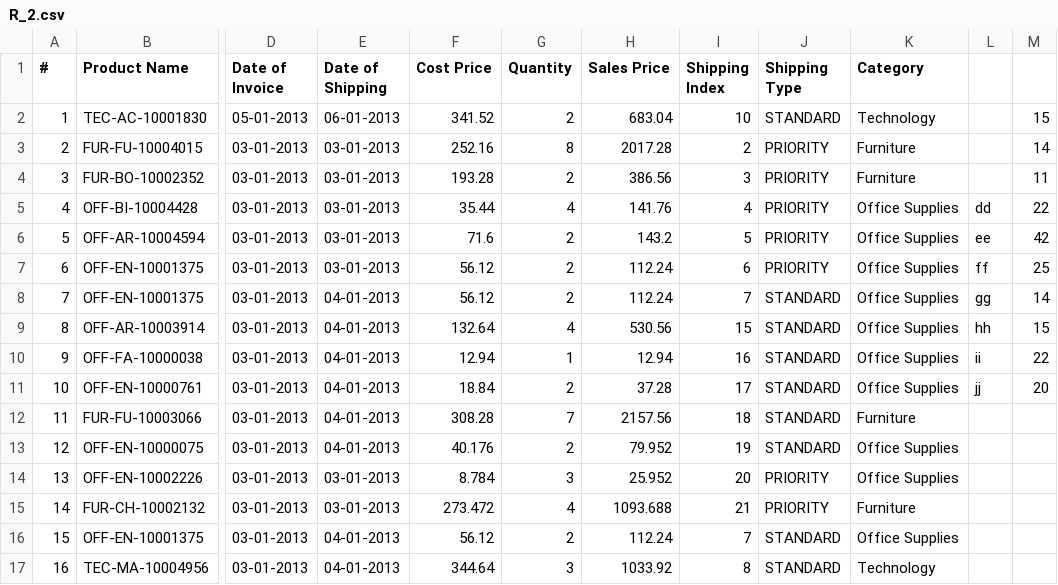
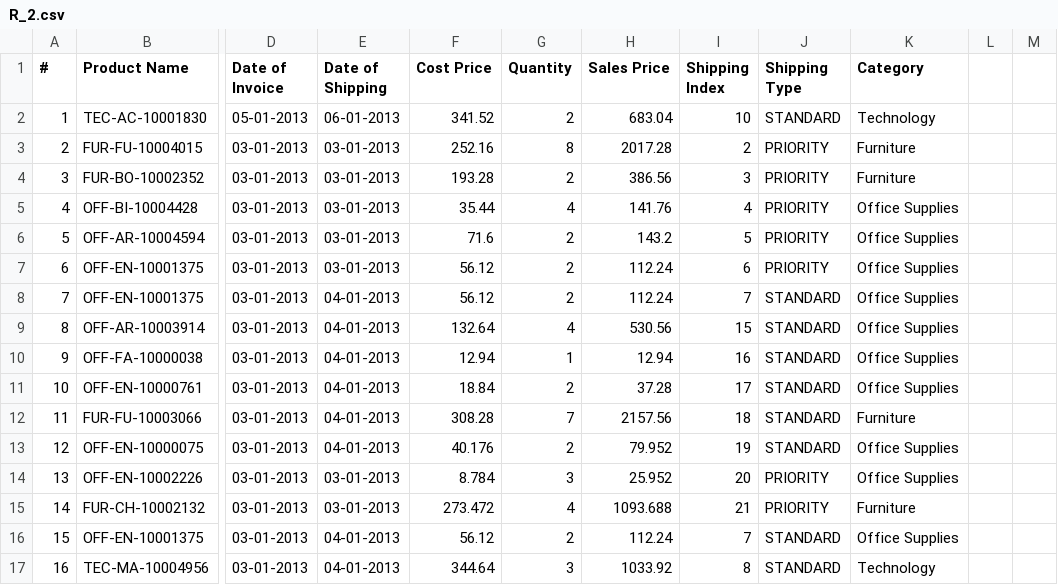
Before and after one commit to RohitDhankar/R-Beginners-Online-Virtual-Learning-Session, a CSV file: R_2.csv, drawn as a sheet; only a part is shown, gaps mark what is left out; the diff names each change by its address in the sheet, - before the commit and + after, or states it on an @@ line.

```diff
--- a/R_2.csv
+++ b/R_2.csv
-M2: 15
+M2: (empty)
-M3: 14
+M3: (empty)
-M4: 11
+M4: (empty)
-L5: dd
+L5: (empty)
-M5: 22
+M5: (empty)
-L6: ee
+L6: (empty)
-M6: 42
+M6: (empty)
-L7: ff
+L7: (empty)
-M7: 25
+M7: (empty)
-L8: gg
+L8: (empty)
-M8: 14
+M8: (empty)
-L9: hh
+L9: (empty)
-M9: 15
+M9: (empty)
-L10: ii
+L10: (empty)
-M10: 22
+M10: (empty)
-L11: jj
+L11: (empty)
-M11: 20
+M11: (empty)
```
Also changed, not shown: 4 other files.
